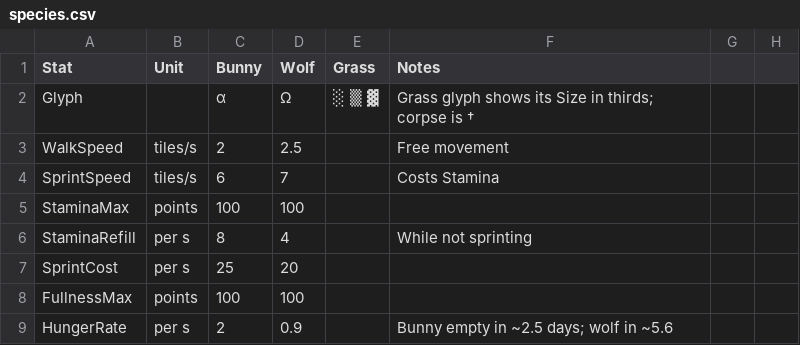
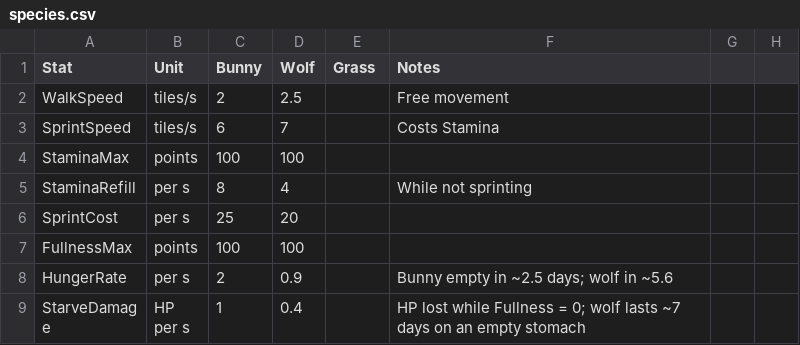
Before and after one commit to pbrinnel/pbrinnel.github.io, a CSV file: Life/tables/species.csv, drawn as a sheet; only a part is shown; the shorter side is filled out with more unchanged rows; the diff names each change by its address in the sheet, - before the commit and + after, or states it on an @@ line.

```diff
--- a/Life/tables/species.csv
+++ b/Life/tables/species.csv
-row 2: Glyph |  | α | Ω | ░ ▒ ▓ | Grass glyph shows its Size in thirds; corpse is †
```
Also changed, not shown: 12 other files.
